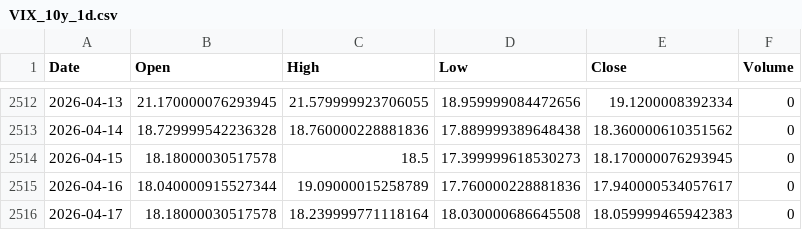
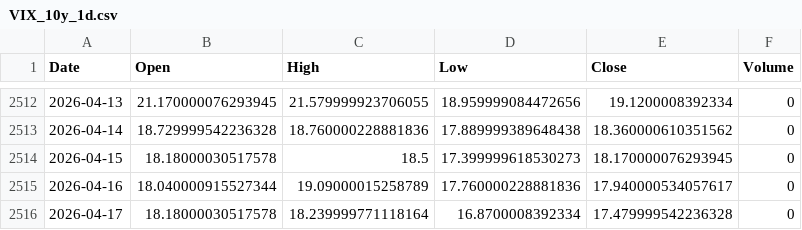
Before and after one commit to cnhjp/quant-trading-system, a CSV file: data/VIX_10y_1d.csv, drawn as a sheet; only a part is shown, gaps mark what is left out.

```diff
--- a/data/VIX_10y_1d.csv
+++ b/data/VIX_10y_1d.csv
@@ -2515,2 +2515,2 @@ Date,Open,High,Low,Close,Volume
 2026-04-16,18.040000915527344,19.09000015258789,17.760000228881836,17.940000534057617,0
-2026-04-17,18.18000030517578,18.239999771118164,18.030000686645508,18.059999465942383,0
+2026-04-17,18.18000030517578,18.239999771118164,16.8700008392334,17.479999542236328,0
```
Also changed, not shown: data/3033.HK_10y_1d.csv, data/510300.SS_10y_1d.csv, 3 other files.
